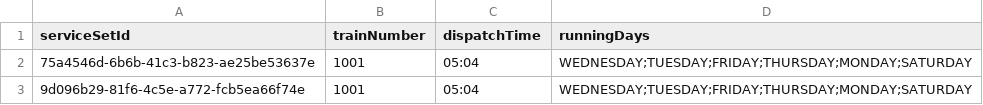
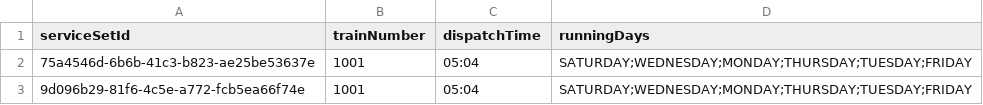
Before and after one commit to DispatchNet/TRE, a CSV file: D3_DispatchNet/code/src/csv_database/data/dispatches.csv, drawn as a sheet.

```diff
--- a/D3_DispatchNet/code/src/csv_database/data/dispatches.csv
+++ b/D3_DispatchNet/code/src/csv_database/data/dispatches.csv
@@ -1,3 +1,3 @@
 serviceSetId,trainNumber,dispatchTime,runningDays
-75a4546d-6b6b-41c3-b823-ae25be53637e,1001,05:04,WEDNESDAY;TUESDAY;FRIDAY;THURSDAY;MONDAY;SATURDAY
-9d096b29-81f6-4c5e-a772-fcb5ea66f74e,1001,05:04,WEDNESDAY;TUESDAY;FRIDAY;THURSDAY;MONDAY;SATURDAY
+75a4546d-6b6b-41c3-b823-ae25be53637e,1001,05:04,SATURDAY;WEDNESDAY;MONDAY;THURSDAY;TUESDAY;FRIDAY
+9d096b29-81f6-4c5e-a772-fcb5ea66f74e,1001,05:04,SATURDAY;WEDNESDAY;MONDAY;THURSDAY;TUESDAY;FRIDAY
```
Also changed, not shown: 16 other files.
